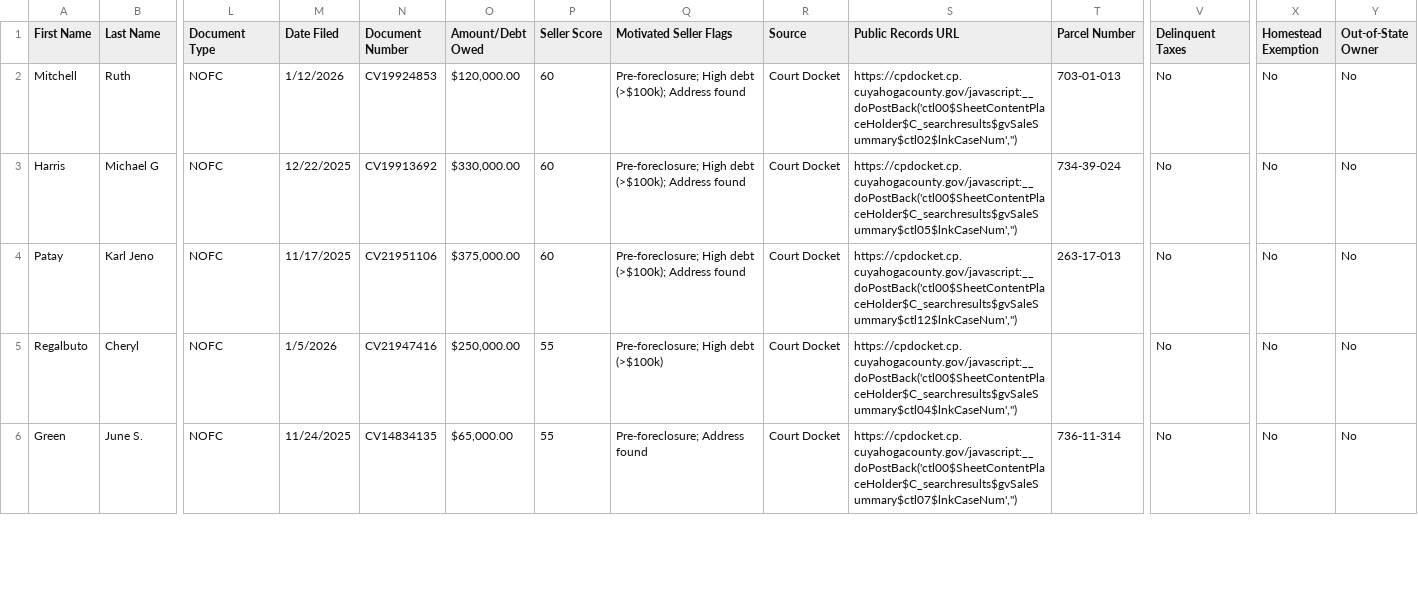
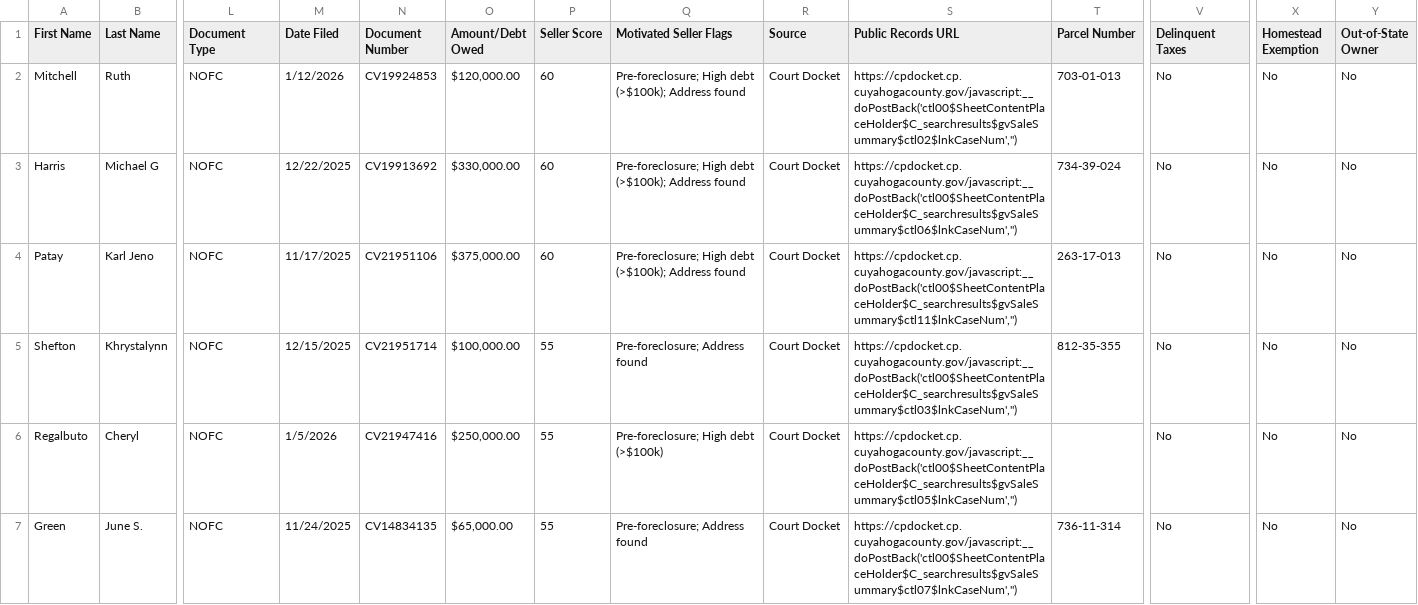
Before and after one commit to 10xresourcesinc-ai/cuyahoga-intel, a CSV file: data/ghl_export.csv, drawn as a sheet; only a part is shown, gaps mark what is left out; addresses are those after the commit; rows hold the shown columns only; the diff covers the shown part only; the diff names each change by its address in the sheet, - before the commit and + after, or states it on an @@ line.

```diff
--- a/data/ghl_export.csv
+++ b/data/ghl_export.csv
-S3 (Public Records URL): https://cpdocket.cp.cuyahogacounty.gov/javascript:__doPostBack('ctl00$SheetContentPlaceHolder$C_searchresults$gvSaleSummary$ctl05$lnkCaseNum','')
+S3 (Public Records URL): https://cpdocket.cp.cuyahogacounty.gov/javascript:__doPostBack('ctl00$SheetContentPlaceHolder$C_searchresults$gvSaleSummary$ctl06$lnkCaseNum','')
-S4 (Public Records URL): https://cpdocket.cp.cuyahogacounty.gov/javascript:__doPostBack('ctl00$SheetContentPlaceHolder$C_searchresults$gvSaleSummary$ctl12$lnkCaseNum','')
+S4 (Public Records URL): https://cpdocket.cp.cuyahogacounty.gov/javascript:__doPostBack('ctl00$SheetContentPlaceHolder$C_searchresults$gvSaleSummary$ctl11$lnkCaseNum','')
+row 5: Shefton | Khrystalynn | NOFC | 12/15/2025 | CV21951714 | $100,000.00 | 55 | Pre-foreclosure; Address found | Court Docket | https://cpdocket.cp.cuyahogacounty.gov/javascript:__doPostBack('ctl00$SheetContentPlaceHolder$C_searchresults$gvSaleSummary$ctl03$lnkCaseNum','') | 812-35-355 | No | No | No
-S6 (Public Records URL): https://cpdocket.cp.cuyahogacounty.gov/javascript:__doPostBack('ctl00$SheetContentPlaceHolder$C_searchresults$gvSaleSummary$ctl04$lnkCaseNum','')
+S6 (Public Records URL): https://cpdocket.cp.cuyahogacounty.gov/javascript:__doPostBack('ctl00$SheetContentPlaceHolder$C_searchresults$gvSaleSummary$ctl05$lnkCaseNum','')
```
Also changed, not shown: 1 added row, 2 removed rows and 12 edited cells elsewhere in this file, 2 other files.
